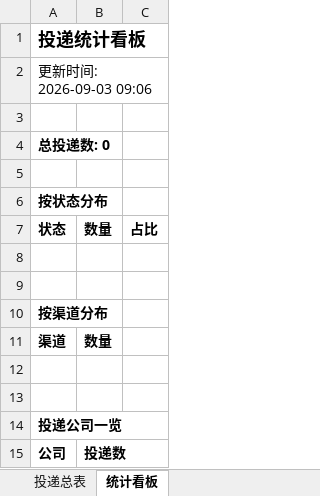
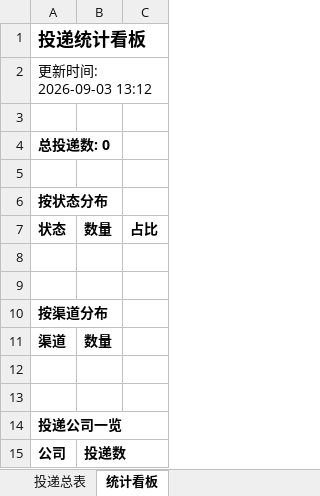
Before and after one commit to isa-sofi/wenke-radar, an Excel workbook: reports/投递追踪表.xlsx, sheet 统计看板, drawn as a sheet; values as stored, in another font and other column widths than the file's, no borders; the diff names each change by its address in the sheet, - before the commit and + after, or states it on an @@ line.

Commit message:
📰 秋招雷达日报 2026-09-03

```diff
--- a/reports/投递追踪表.xlsx (sheet 统计看板)
+++ b/reports/投递追踪表.xlsx (sheet 统计看板)
-A2: 更新时间: 2026-09-03 09:06
+A2: 更新时间: 2026-09-03 13:12
```
